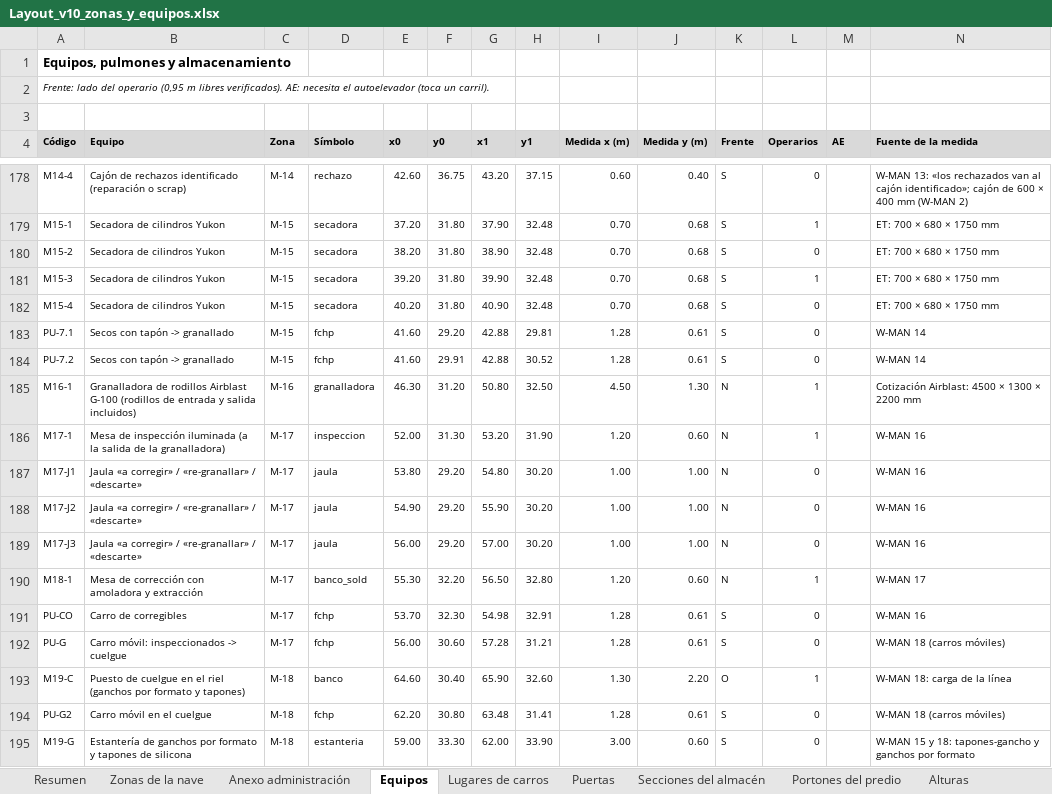
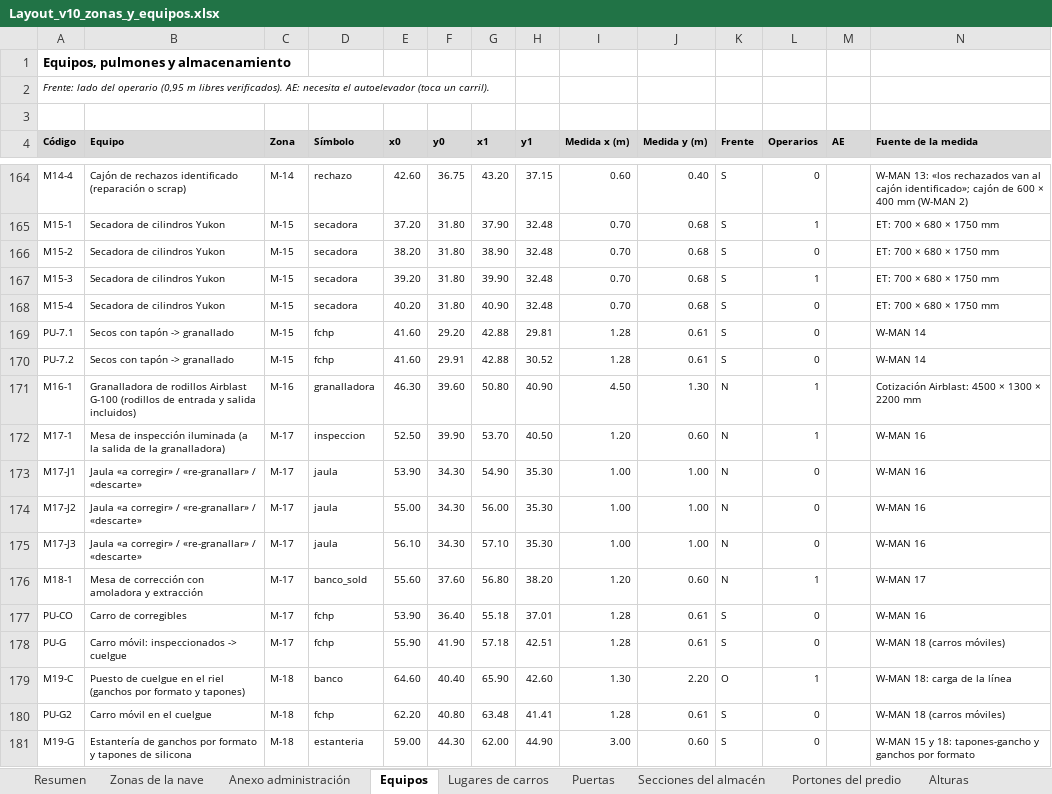
Before and after one commit to TadeoSinay/planos_industrial_flama, an Excel workbook: salida/v10/Layout_v10_zonas_y_equipos.xlsx, sheet Equipos, drawn as a sheet; only a part is shown, gaps mark what is left out; values as stored, in another font and other column widths than the file's, no borders; addresses are those after the commit; the diff covers the shown part only; the diff names each change by its address in the sheet, - before the commit and + after, or states it on an @@ line.

```diff
--- a/salida/v10/Layout_v10_zonas_y_equipos.xlsx (sheet Equipos)
+++ b/salida/v10/Layout_v10_zonas_y_equipos.xlsx (sheet Equipos)
-F171 (y0): 31.20
+F171 (y0): 39.60
-H171 (y1): 32.50
+H171 (y1): 40.90
-E172 (x0): 52.00
+E172 (x0): 52.50
-F172 (y0): 31.30
+F172 (y0): 39.90
-G172 (x1): 53.20
+G172 (x1): 53.70
-H172 (y1): 31.90
+H172 (y1): 40.50
-E173 (x0): 53.80
+E173 (x0): 53.90
-F173:F175 (y0): 29.20
+F173:F175 (y0): 34.30
-G173 (x1): 54.80
+G173 (x1): 54.90
-H173:H175 (y1): 30.20
+H173:H175 (y1): 35.30
-E174 (x0): 54.90
+E174 (x0): 55.00
-G174 (x1): 55.90
+G174 (x1): 56.00
-E175 (x0): 56.00
+E175 (x0): 56.10
-G175 (x1): 57.00
+G175 (x1): 57.10
-E176 (x0): 55.30
+E176 (x0): 55.60
-F176 (y0): 32.20
+F176 (y0): 37.60
-G176 (x1): 56.50
+G176 (x1): 56.80
-H176 (y1): 32.80
+H176 (y1): 38.20
-E177 (x0): 53.70
+E177 (x0): 53.90
-F177 (y0): 32.30
+F177 (y0): 36.40
-G177 (x1): 54.98
+G177 (x1): 55.18
-H177 (y1): 32.91
+H177 (y1): 37.01
-E178 (x0): 56.00
+E178 (x0): 55.90
-F178 (y0): 30.60
+F178 (y0): 41.90
-G178 (x1): 57.28
+G178 (x1): 57.18
-H178 (y1): 31.21
+H178 (y1): 42.51
-F179 (y0): 30.40
+F179 (y0): 40.40
-H179 (y1): 32.60
+H179 (y1): 42.60
-F180 (y0): 30.80
+F180 (y0): 40.80
-H180 (y1): 31.41
+H180 (y1): 41.41
-F181 (y0): 33.30
+F181 (y0): 44.30
-H181 (y1): 33.90
+H181 (y1): 44.90
```
Also changed, not shown: 45 added rows, 44 removed rows and 102 edited cells elsewhere in this sheet, sheet Zonas de la nave, sheet Puertas, sheet Resumen, 15 other files.
